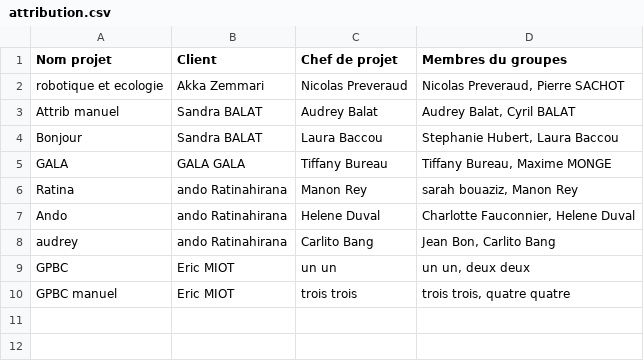
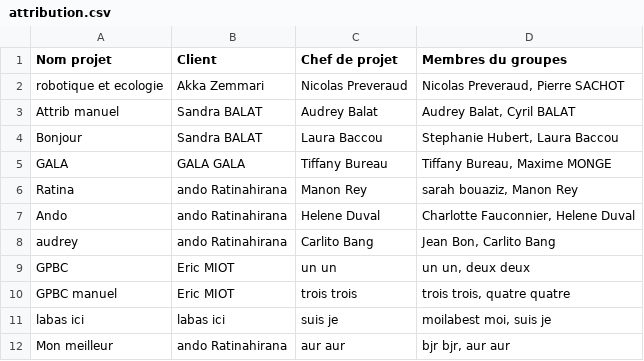
Before and after one commit to nicolasprvd/projet_tic, a CSV file: Documents/attribution.csv, drawn as a sheet.

Commit message:
Gestion des erreur : modification fichier recuperation attribution + gestion de la page mes_projets_client

```diff
--- a/Documents/attribution.csv
+++ b/Documents/attribution.csv
@@ -10 +10,3 @@ GPBC;"Eric MIOT";"un un";"un un, deux deux"
 "GPBC manuel";"Eric MIOT";"trois trois";"trois trois, quatre quatre"
+"labas ici";"labas ici";"suis je";"moilabest moi, suis je"
+"Mon meilleur";"ando Ratinahirana";"aur aur";"bjr bjr, aur aur"
```
Also changed, not shown: Documents/export_notes.csv, 2 other files.
